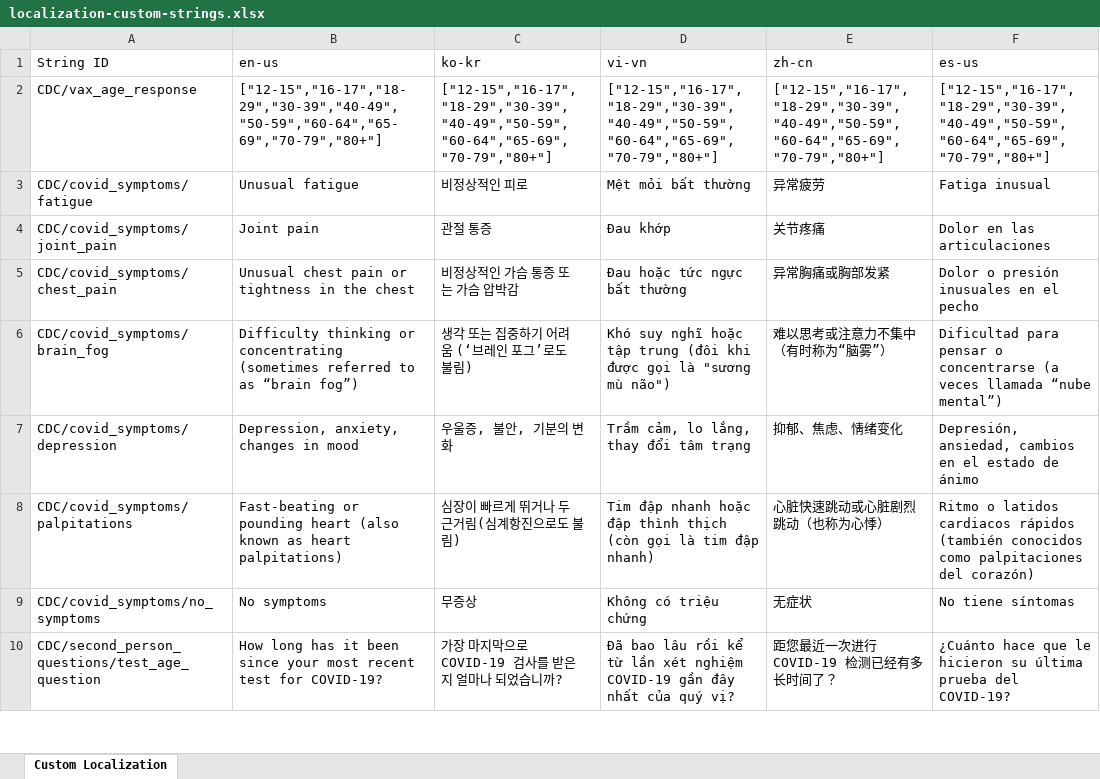
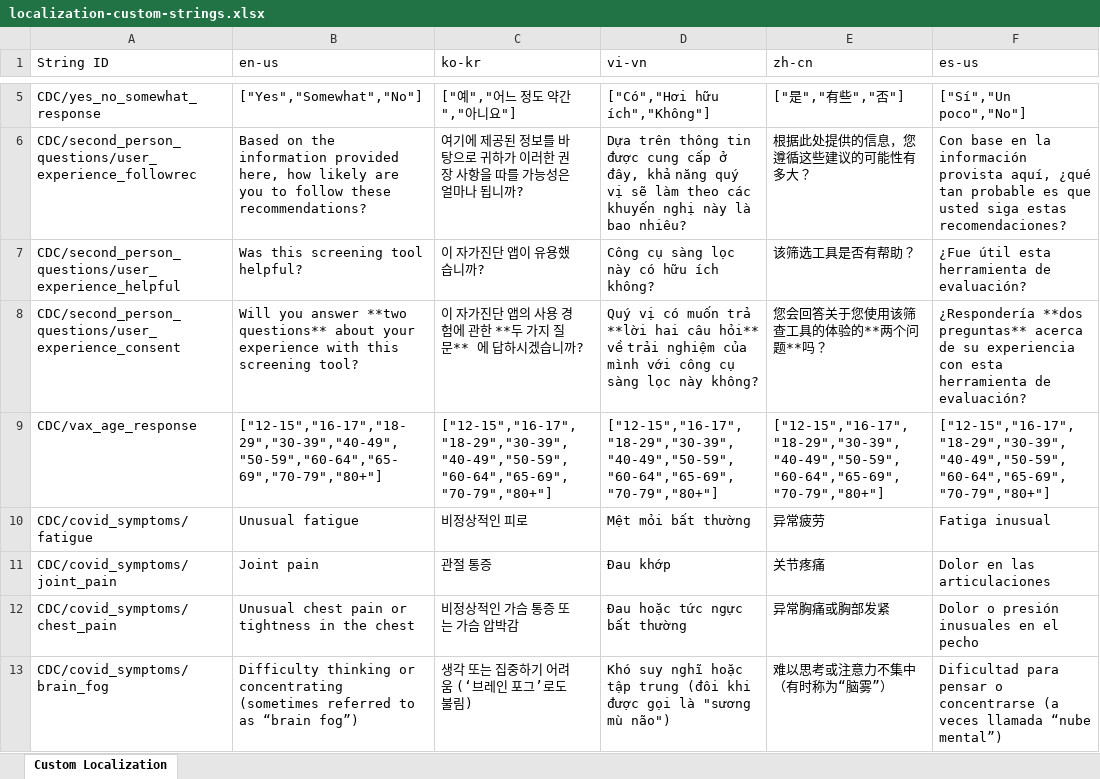
Before and after one commit to CDCgov/covid19healthbot, an Excel workbook: screening_protocols/localization-custom-strings.xlsx, sheet Custom Localization, drawn as a sheet; only a part is shown, gaps mark what is left out; the shorter side is filled out with more unchanged rows; values as stored, in another font and other column widths than the file's, no borders; the diff covers the shown part only; the diff names each change by its address in the sheet, - before the commit and + after, or states it on an @@ line.

Commit message:
Updating to 69.3
Fixing a small reporting bug and an error in the vaccinated "you didn't answer your age 3x" path.

```diff
--- a/screening_protocols/localization-custom-strings.xlsx (sheet Custom Localization)
+++ b/screening_protocols/localization-custom-strings.xlsx (sheet Custom Localization)
+row 5: CDC/yes_no_somewhat_response | ["Yes","Somewhat","No"] | ["예","어느 정도 약간","아니요"] | ["Có","Hơi hữu ích","Không"] | ["是","有些","否"] | ["Sí","Un poco","No"]
+row 6: CDC/second_person_questions/user_experience_followrec | Based on the information provided here, how likely are you to follow these recommendations? | 여기에 제공된 정보를 바탕으로 귀하가 이러한 권장 사항을 따를 가능성은 얼마나 됩니까? | Dựa trên thông tin được cung cấp ở đây, khả năng quý vị sẽ làm theo các khuyến nghị này là bao nhiêu? | 根据此处提供的信息，您遵循这些建议的可能性有多大？ | Con base en la información provista aquí, ¿qué tan probable es que usted siga estas recomendaciones?
+row 7: CDC/second_person_questions/user_experience_helpful | Was this screening tool helpful? | 이 자가진단 앱이 유용했습니까? | Công cụ sàng lọc này có hữu ích không? | 该筛选工具是否有帮助？ | ¿Fue útil esta herramienta de evaluación?
+row 8: CDC/second_person_questions/user_experience_consent | Will you answer **two questions** about your experience with this screening tool? | 이 자가진단 앱의 사용 경험에 관한 **두 가지 질문** 에 답하시겠습니까? | Quý vị có muốn trả **lời hai câu hỏi** về trải nghiệm của mình với công cụ sàng lọc này không? | 您会回答关于您使用该筛查工具的体验的**两个问题**吗？ | ¿Respondería **dos preguntas** acerca de su experiencia con esta herramienta de evaluación?
```
Also changed, not shown: 3 added rows, 7 removed rows and 18 edited cells elsewhere in this sheet, 10 other files.
